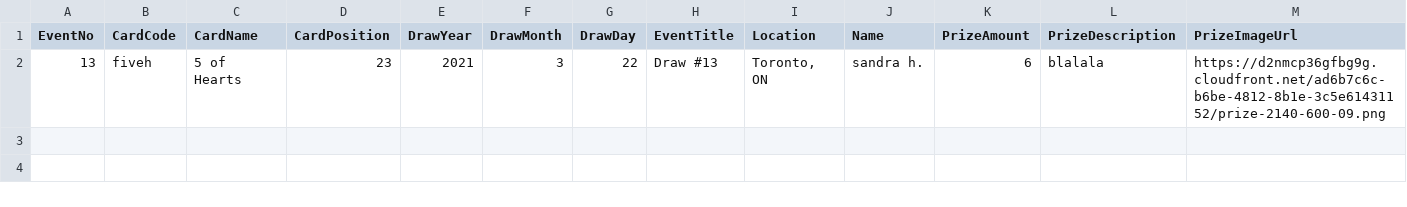
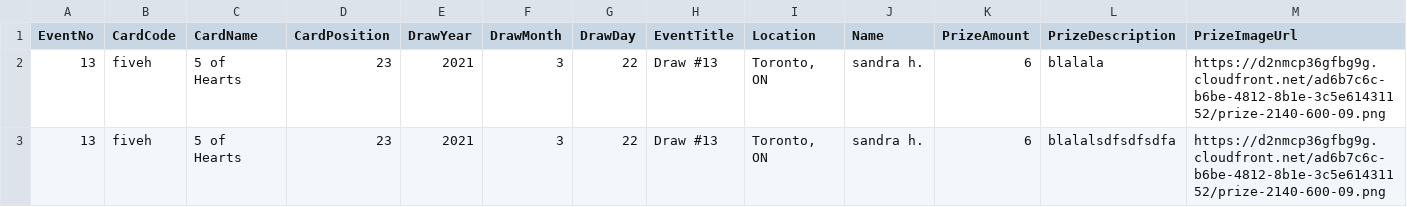
Before and after one commit to shuo5050/guillotine, a CSV file: qa7-raffle.5050central.com$winners.csv, drawn as a sheet; only a part is shown; rows hold the shown columns only; the diff names each change by its address in the sheet, - before the commit and + after, or states it on an @@ line.

Commit message:
Update qa7-raffle.5050central.com$winners.csv

```diff
--- a/qa7-raffle.5050central.com$winners.csv
+++ b/qa7-raffle.5050central.com$winners.csv
+row 3: 13 | fiveh | 5 of Hearts | 23 | 2021 | 3 | 22 | Draw #13 | Toronto, ON | sandra h. | 6 | blalalsdfsdfsdfa | https://d2nmcp36gfbg9g.cloudfront.net/ad6b7c6c-b6be-4812-8b1e-3c5e61431152/prize-2140-600-09.png
```
